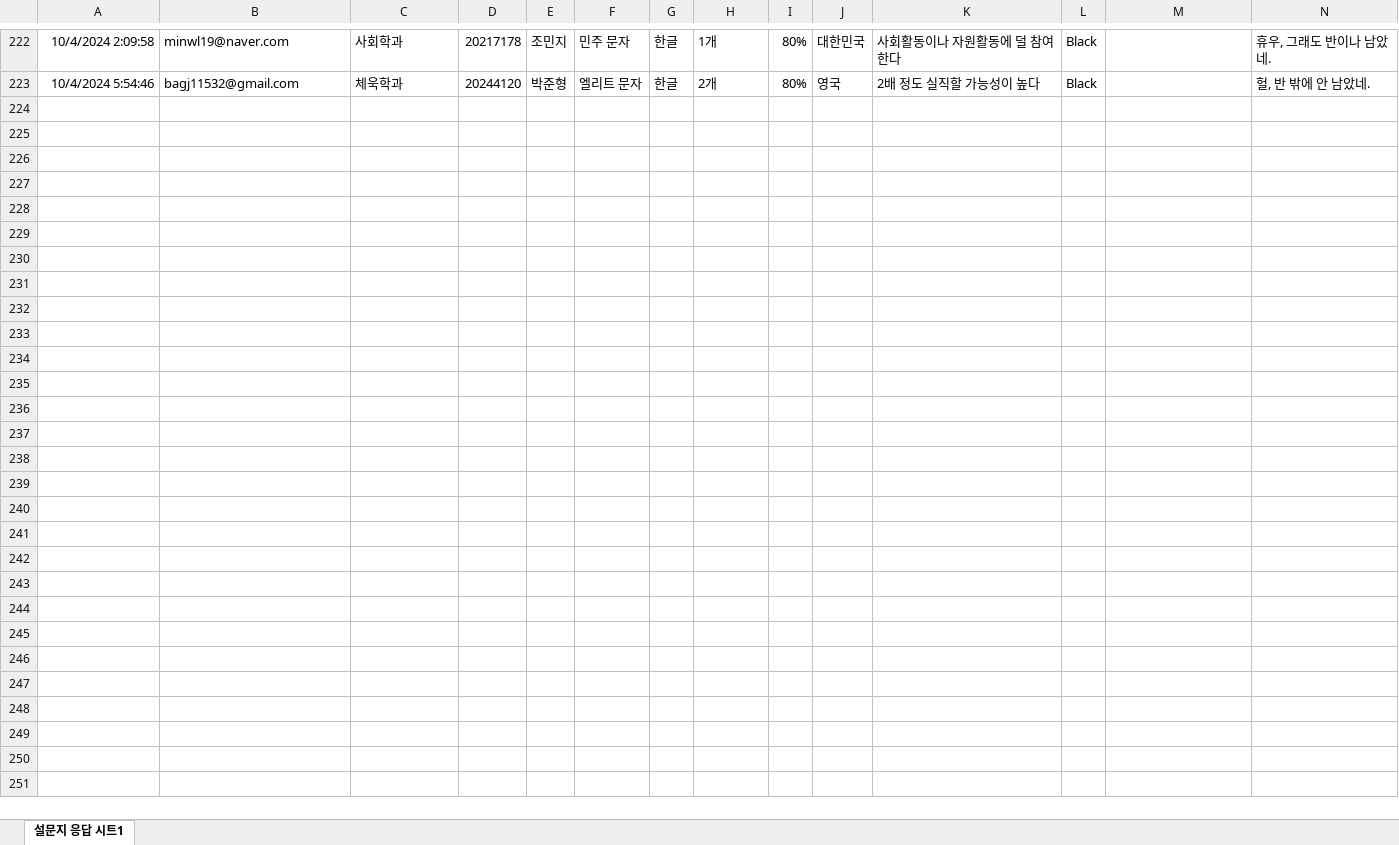
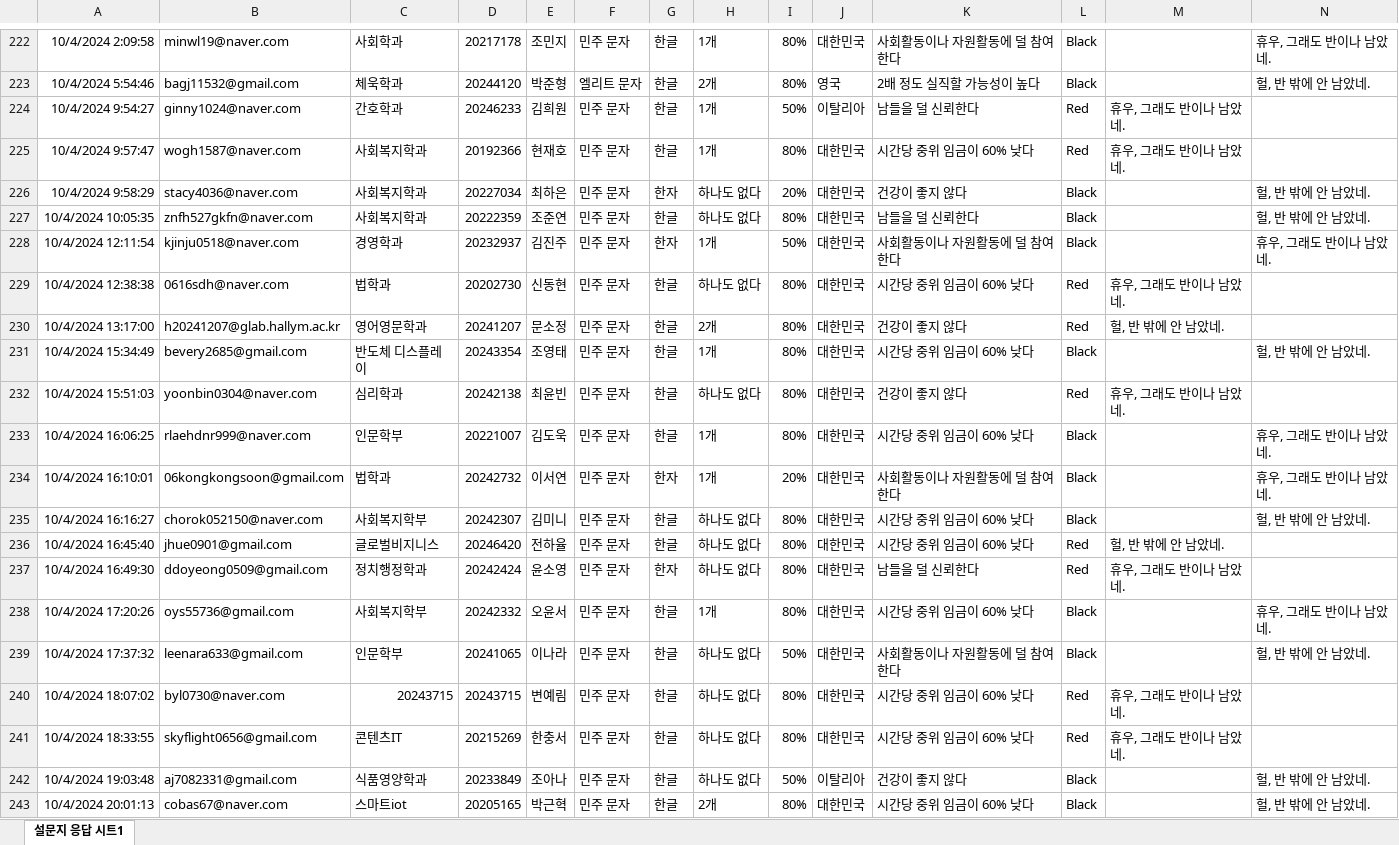
Before and after one commit to kwlee58/class202501, an Excel workbook: R/data/quiz240930.xlsx, sheet 설문지 응답 시트1, drawn as a sheet; only a part is shown, gaps mark what is left out; values as stored, in another font and other column widths than the file's, no borders; table styles not drawn; the diff covers the shown part only; the diff names each change by its address in the sheet, - before the commit and + after, or states it on an @@ line.

```diff
--- a/R/data/quiz240930.xlsx (sheet 설문지 응답 시트1)
+++ b/R/data/quiz240930.xlsx (sheet 설문지 응답 시트1)
+row 224: 10/4/2024 9:54:27 | ginny1024@naver.com | 간호학과 | 20246233 | 김희원 | 민주 문자 | 한글 | 1개 | 50% | 이탈리아 | 남들을 덜 신뢰한다 | Red | 휴우, 그래도 반이나 남았네.
+row 225: 10/4/2024 9:57:47 | wogh1587@naver.com | 사회복지학과 | 20192366 | 현재호 | 민주 문자 | 한글 | 1개 | 80% | 대한민국 | 시간당 중위 임금이 60% 낮다 | Red | 휴우, 그래도 반이나 남았네.
+row 226: 10/4/2024 9:58:29 | stacy4036@naver.com | 사회복지학과 | 20227034 | 최하은 | 민주 문자 | 한자 | 하나도 없다 | 20% | 대한민국 | 건강이 좋지 않다 | Black |  | 헐, 반 밖에 안 남았네.
+row 227: 10/4/2024 10:05:35 | znfh527gkfn@naver.com | 사회복지학과 | 20222359 | 조준연 | 민주 문자 | 한글 | 하나도 없다 | 80% | 대한민국 | 남들을 덜 신뢰한다 | Black |  | 헐, 반 밖에 안 남았네.
+row 228: 10/4/2024 12:11:54 | kjinju0518@naver.com | 경영학과 | 20232937 | 김진주 | 민주 문자 | 한자 | 1개 | 50% | 대한민국 | 사회활동이나 자원활동에 덜 참여한다 | Black |  | 휴우, 그래도 반이나 남았네.
+row 229: 10/4/2024 12:38:38 | 0616sdh@naver.com | 법학과 | 20202730 | 신동현 | 민주 문자 | 한글 | 하나도 없다 | 80% | 대한민국 | 시간당 중위 임금이 60% 낮다 | Red | 휴우, 그래도 반이나 남았네.
+row 230: 10/4/2024 13:17:00 | h20241207@glab.hallym.ac.kr | 영어영문학과 | 20241207 | 문소정 | 민주 문자 | 한글 | 2개 | 80% | 대한민국 | 건강이 좋지 않다 | Red | 헐, 반 밖에 안 남았네.
+row 231: 10/4/2024 15:34:49 | bevery2685@gmail.com | 반도체 디스플레이 | 20243354 | 조영태 | 민주 문자 | 한글 | 1개 | 80% | 대한민국 | 시간당 중위 임금이 60% 낮다 | Black |  | 헐, 반 밖에 안 남았네.
+row 232: 10/4/2024 15:51:03 | yoonbin0304@naver.com | 심리학과 | 20242138 | 최윤빈 | 민주 문자 | 한글 | 하나도 없다 | 80% | 대한민국 | 건강이 좋지 않다 | Red | 휴우, 그래도 반이나 남았네.
+row 233: 10/4/2024 16:06:25 | rlaehdnr999@naver.com | 인문학부 | 20221007 | 김도욱 | 민주 문자 | 한글 | 1개 | 80% | 대한민국 | 시간당 중위 임금이 60% 낮다 | Black |  | 휴우, 그래도 반이나 남았네.
+row 234: 10/4/2024 16:10:01 | 06kongkongsoon@gmail.com | 법학과 | 20242732 | 이서연 | 민주 문자 | 한자 | 1개 | 20% | 대한민국 | 사회활동이나 자원활동에 덜 참여한다 | Black |  | 휴우, 그래도 반이나 남았네.
+row 235: 10/4/2024 16:16:27 | chorok052150@naver.com | 사회복지학부 | 20242307 | 김미니 | 민주 문자 | 한글 | 하나도 없다 | 80% | 대한민국 | 시간당 중위 임금이 60% 낮다 | Black |  | 헐, 반 밖에 안 남았네.
+row 236: 10/4/2024 16:45:40 | jhue0901@gmail.com | 글로벌비지니스 | 20246420 | 전하율 | 민주 문자 | 한글 | 하나도 없다 | 80% | 대한민국 | 시간당 중위 임금이 60% 낮다 | Red | 헐, 반 밖에 안 남았네.
+row 237: 10/4/2024 16:49:30 | ddoyeong0509@gmail.com | 정치행정학과 | 20242424 | 윤소영 | 민주 문자 | 한자 | 하나도 없다 | 80% | 대한민국 | 남들을 덜 신뢰한다 | Red | 휴우, 그래도 반이나 남았네.
+row 238: 10/4/2024 17:20:26 | oys55736@gmail.com | 사회복지학부 | 20242332 | 오윤서 | 민주 문자 | 한글 | 1개 | 80% | 대한민국 | 시간당 중위 임금이 60% 낮다 | Black |  | 휴우, 그래도 반이나 남았네.
+row 239: 10/4/2024 17:37:32 | leenara633@gmail.com | 인문학부 | 20241065 | 이나라 | 민주 문자 | 한글 | 하나도 없다 | 50% | 대한민국 | 사회활동이나 자원활동에 덜 참여한다 | Black |  | 헐, 반 밖에 안 남았네.
+row 240: 10/4/2024 18:07:02 | byl0730@naver.com | 20243715 | 20243715 | 변예림 | 민주 문자 | 한글 | 하나도 없다 | 80% | 대한민국 | 시간당 중위 임금이 60% 낮다 | Red | 휴우, 그래도 반이나 남았네.
+row 241: 10/4/2024 18:33:55 | skyflight0656@gmail.com | 콘텐츠IT | 20215269 | 한충서 | 민주 문자 | 한글 | 하나도 없다 | 80% | 대한민국 | 시간당 중위 임금이 60% 낮다 | Red | 휴우, 그래도 반이나 남았네.
+row 242: 10/4/2024 19:03:48 | aj7082331@gmail.com | 식품영양학과 | 20233849 | 조아나 | 민주 문자 | 한글 | 하나도 없다 | 50% | 이탈리아 | 건강이 좋지 않다 | Black |  | 헐, 반 밖에 안 남았네.
+row 243: 10/4/2024 20:01:13 | cobas67@naver.com | 스마트iot | 20205165 | 박근혁 | 민주 문자 | 한글 | 2개 | 80% | 대한민국 | 시간당 중위 임금이 60% 낮다 | Black |  | 헐, 반 밖에 안 남았네.
```
Also changed, not shown: 6 added rows elsewhere in this sheet, R/data/literacy_240930.xlsx, R/data/literacy_240930_tmp.xlsx, 21 other files.
